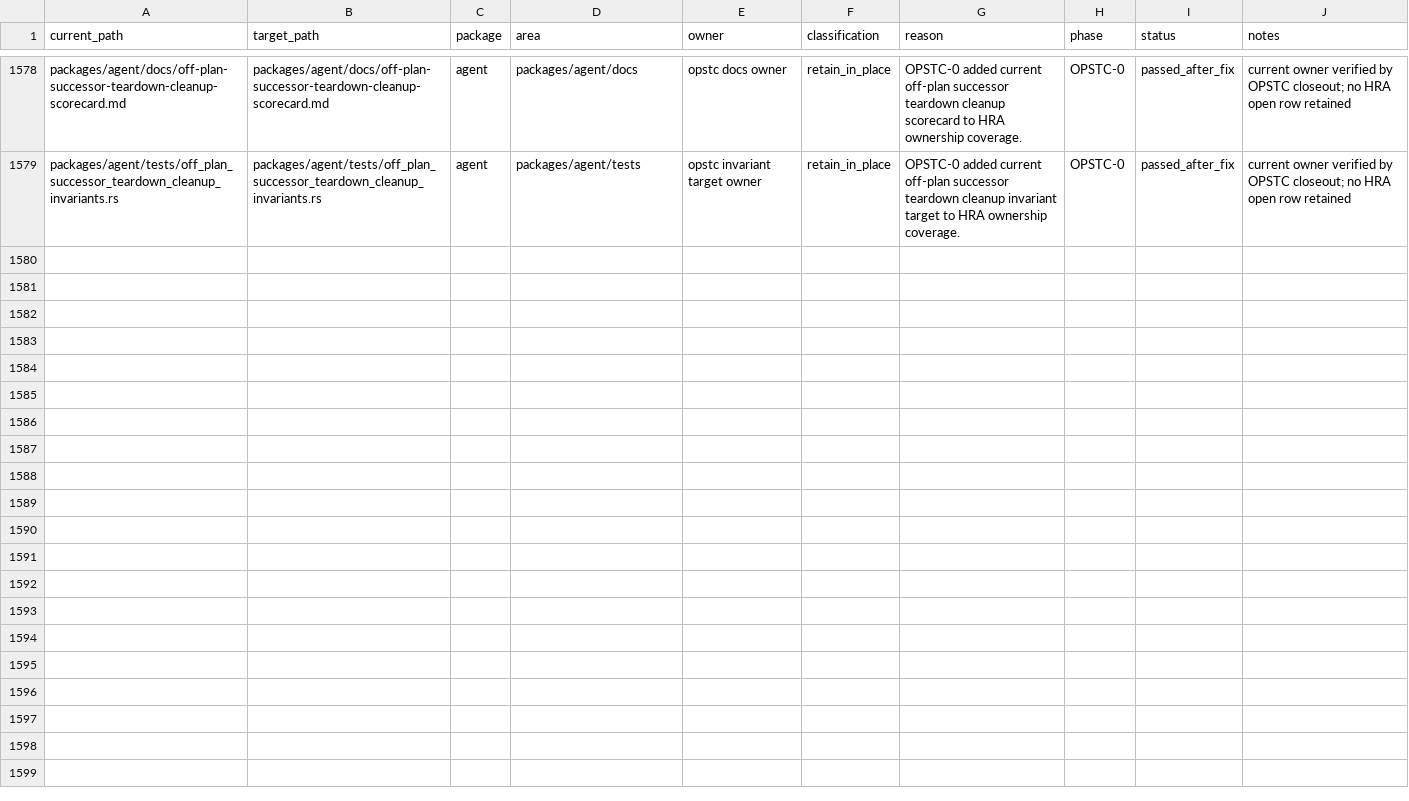
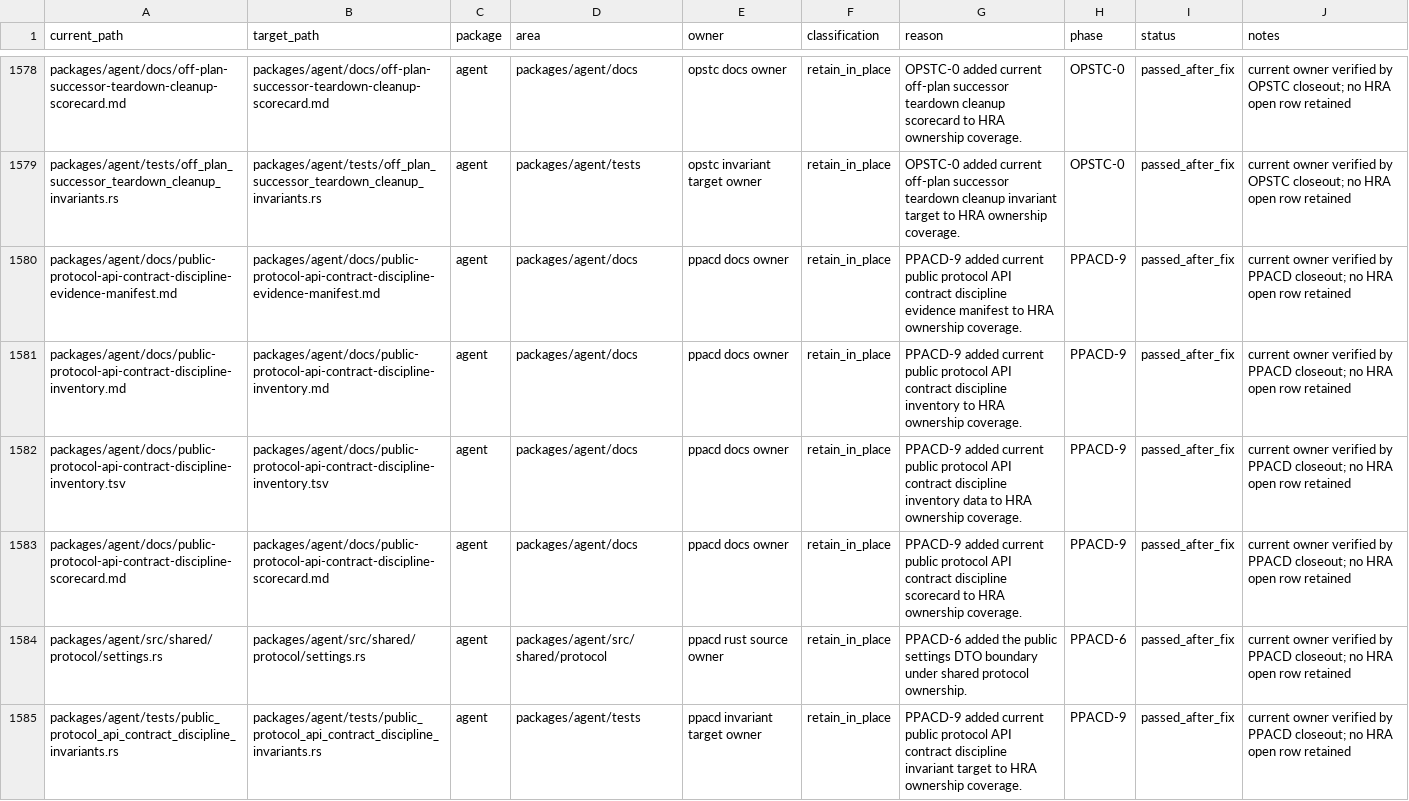
Before and after one commit to mhismail3/tron, a TSV file: packages/agent/docs/hierarchical-rearchitecture-current-ownership-map.tsv, drawn as a sheet; only a part is shown, gaps mark what is left out; the diff names each change by its address in the sheet, - before the commit and + after, or states it on an @@ line.

```diff
--- a/packages/agent/docs/hierarchical-rearchitecture-current-ownership-map.tsv
+++ b/packages/agent/docs/hierarchical-rearchitecture-current-ownership-map.tsv
+row 1580: packages/agent/docs/public-protocol-api-contract-discipline-evidence-manifest.md | packages/agent/docs/public-protocol-api-contract-discipline-evidence-manifest.md | agent | packages/agent/docs | ppacd docs owner | retain_in_place | PPACD-9 added current public protocol API contract discipline evidence manifest to HRA ownership coverage. | PPACD-9 | passed_after_fix | current owner verified by PPACD closeout; no HRA open row retained
+row 1581: packages/agent/docs/public-protocol-api-contract-discipline-inventory.md | packages/agent/docs/public-protocol-api-contract-discipline-inventory.md | agent | packages/agent/docs | ppacd docs owner | retain_in_place | PPACD-9 added current public protocol API contract discipline inventory to HRA ownership coverage. | PPACD-9 | passed_after_fix | current owner verified by PPACD closeout; no HRA open row retained
+row 1582: packages/agent/docs/public-protocol-api-contract-discipline-inventory.tsv | packages/agent/docs/public-protocol-api-contract-discipline-inventory.tsv | agent | packages/agent/docs | ppacd docs owner | retain_in_place | PPACD-9 added current public protocol API contract discipline inventory data to HRA ownership coverage. | PPACD-9 | passed_after_fix | current owner verified by PPACD closeout; no HRA open row retained
+row 1583: packages/agent/docs/public-protocol-api-contract-discipline-scorecard.md | packages/agent/docs/public-protocol-api-contract-discipline-scorecard.md | agent | packages/agent/docs | ppacd docs owner | retain_in_place | PPACD-9 added current public protocol API contract discipline scorecard to HRA ownership coverage. | PPACD-9 | passed_after_fix | current owner verified by PPACD closeout; no HRA open row retained
+row 1584: packages/agent/src/shared/protocol/settings.rs | packages/agent/src/shared/protocol/settings.rs | agent | packages/agent/src/shared/protocol | ppacd rust source owner | retain_in_place | PPACD-6 added the public settings DTO boundary under shared protocol ownership. | PPACD-6 | passed_after_fix | current owner verified by PPACD closeout; no HRA open row retained
+row 1585: packages/agent/tests/public_protocol_api_contract_discipline_invariants.rs | packages/agent/tests/public_protocol_api_contract_discipline_invariants.rs | agent | packages/agent/tests | ppacd invariant target owner | retain_in_place | PPACD-9 added current public protocol API contract discipline invariant target to HRA ownership coverage. | PPACD-9 | passed_after_fix | current owner verified by PPACD closeout; no HRA open row retained
```
Also changed, not shown: packages/agent/docs/hierarchical-rearchitecture-file-inventory.tsv, packages/agent/docs/primitive-code-cleanup-file-inventory.tsv, 25 other files.
